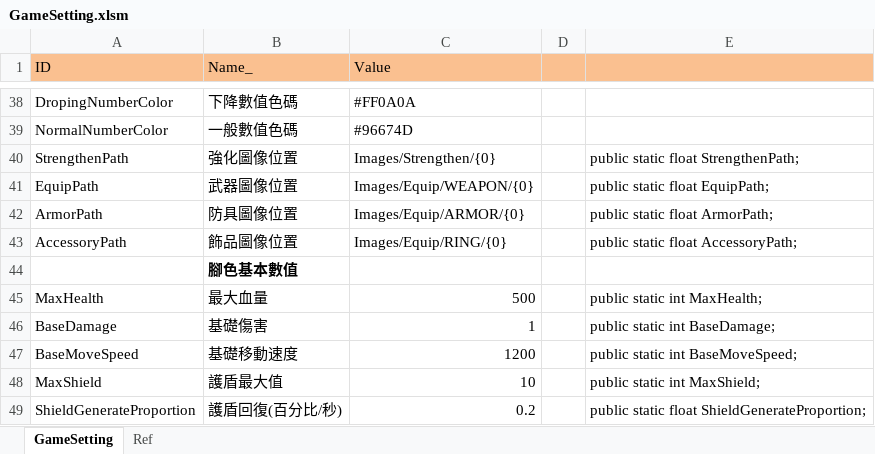
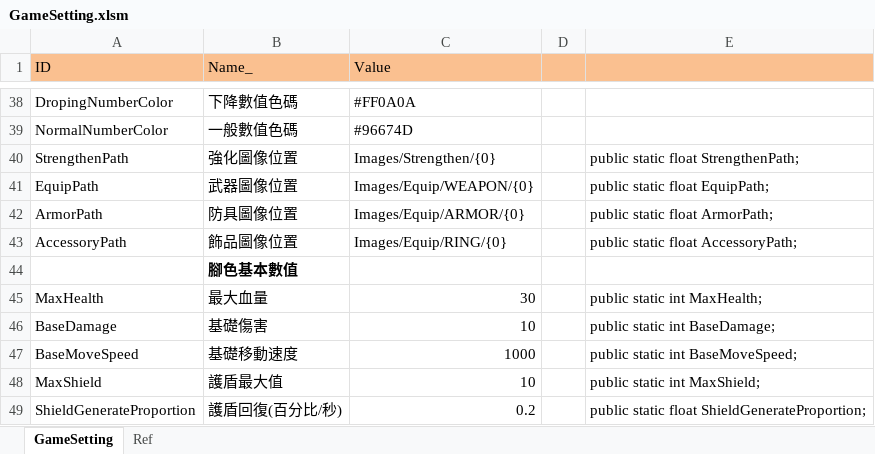
Before and after one commit to scozirge/30sHero, an Excel workbook: 30SecHero/Designer/GameSetting.xlsm, sheet GameSetting, drawn as a sheet; only a part is shown, gaps mark what is left out; values as stored, in another font and other column widths than the file's, no borders; the diff names each change by its address in the sheet, - before the commit and + after, or states it on an @@ line.

```diff
--- a/30SecHero/Designer/GameSetting.xlsm (sheet GameSetting)
+++ b/30SecHero/Designer/GameSetting.xlsm (sheet GameSetting)
-C45 (Value): 500
+C45 (Value): 30
-C46 (Value): 1
+C46 (Value): 10
-C47 (Value): 1200
+C47 (Value): 1000
```
Also changed, not shown: 1 other file.
